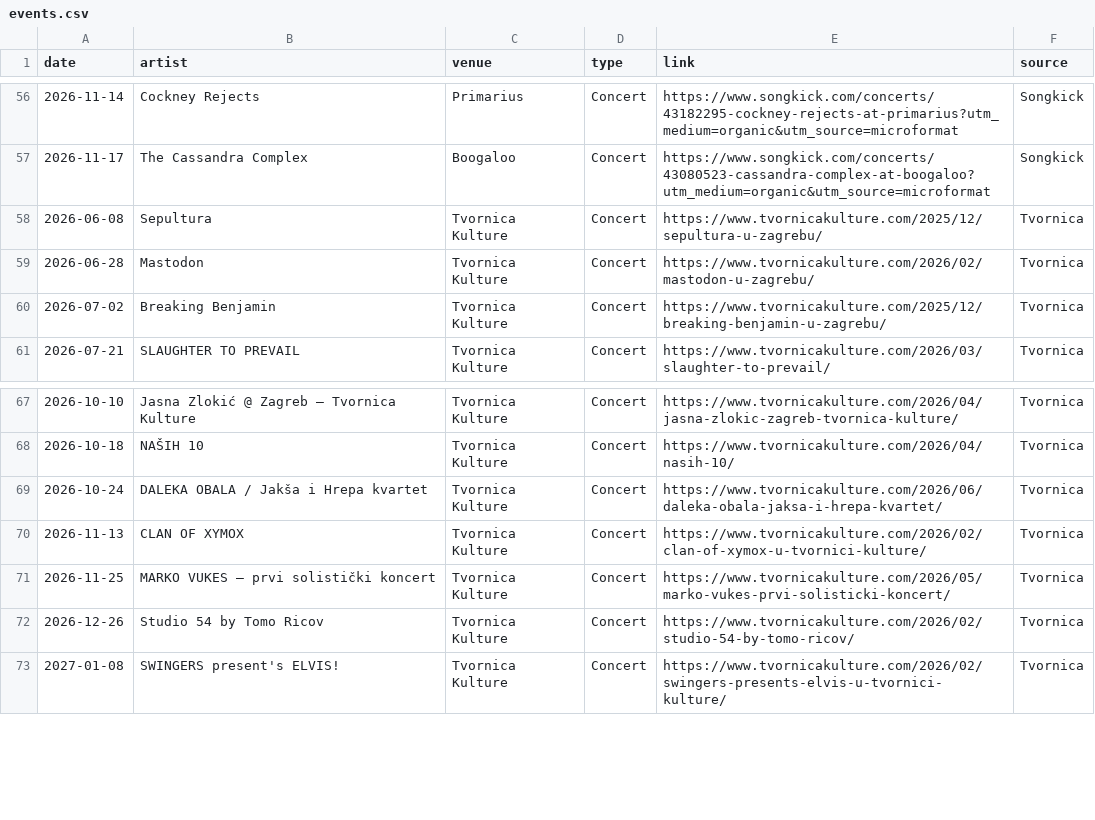
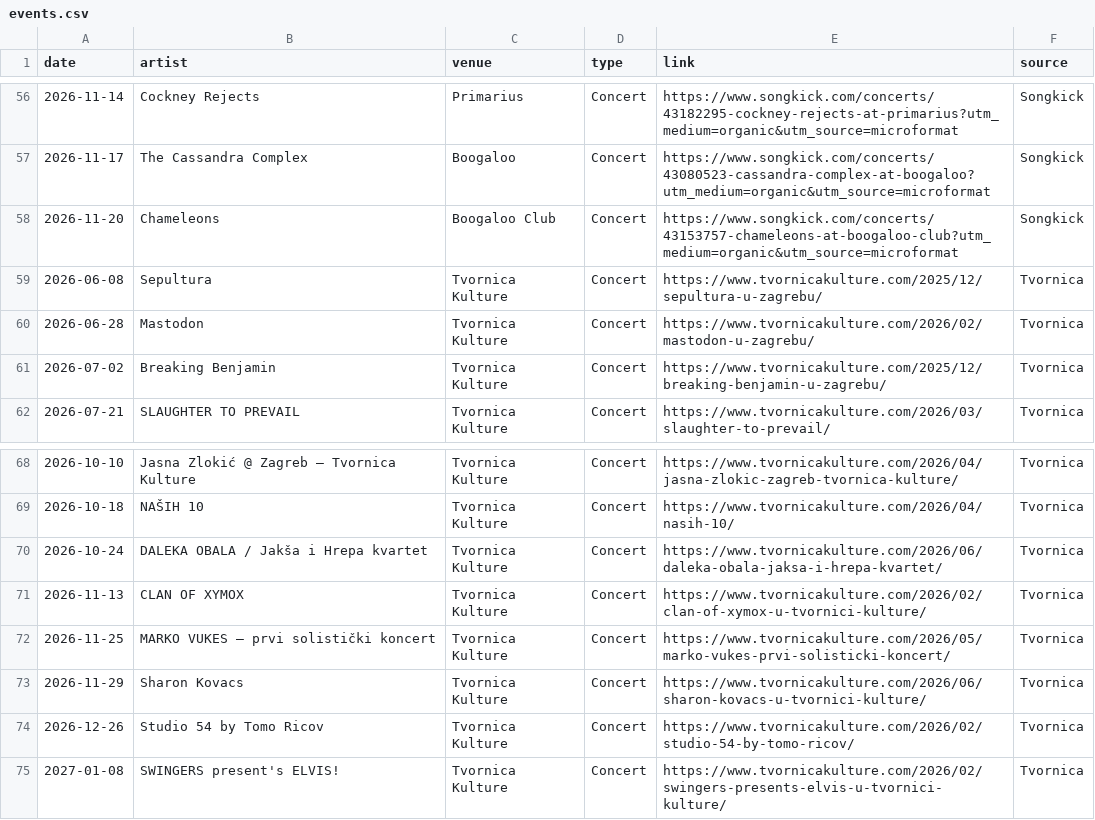
Before and after one commit to Marcellus12/zg_concerts, a CSV file: events.csv, drawn as a sheet; only a part is shown, gaps mark what is left out.

```diff
--- a/events.csv
+++ b/events.csv
@@ -57,2 +57,3 @@
 2026-11-17,The Cassandra Complex,Boogaloo,Concert,https://www.songkick.com/concerts/43080523-cassandra-complex-at-boogaloo?utm_medium=organic&utm_source=microformat,Songkick
+2026-11-20,Chameleons,Boogaloo Club,Concert,https://www.songkick.com/concerts/43153757-chameleons-at-boogaloo-club?utm_medium=organic&utm_source=microformat,Songkick
 2026-06-08,Sepultura,Tvornica Kulture,Concert,https://www.tvornicakulture.com/2025/12/sepultura-u-zagrebu/,Tvornica
@@ -71,2 +72,3 @@
 2026-11-25,MARKO VUKES – prvi solistički koncert,Tvornica Kulture,Concert,https://www.tvornicakulture.com/2026/05/marko-vukes-prvi-solisticki-koncert/,Tvornica
+2026-11-29,Sharon Kovacs,Tvornica Kulture,Concert,https://www.tvornicakulture.com/2026/06/sharon-kovacs-u-tvornici-kulture/,Tvornica
 2026-12-26,Studio 54 by Tomo Ricov,Tvornica Kulture,Concert,https://www.tvornicakulture.com/2026/02/studio-54-by-tomo-ricov/,Tvornica
```
Also changed, not shown: 2 other files.
